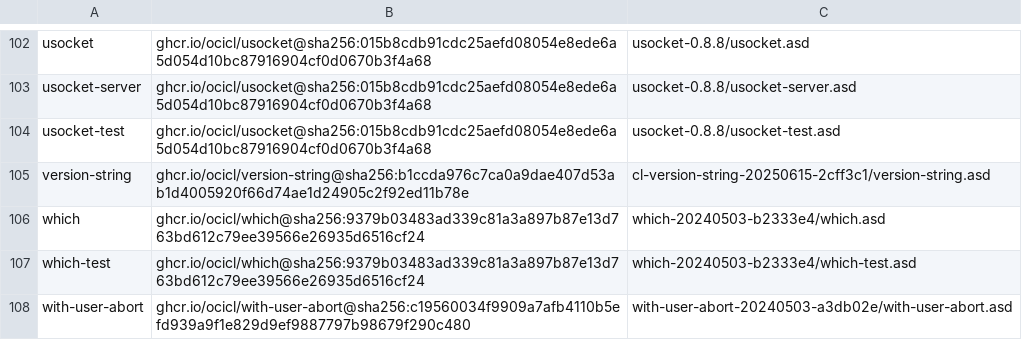
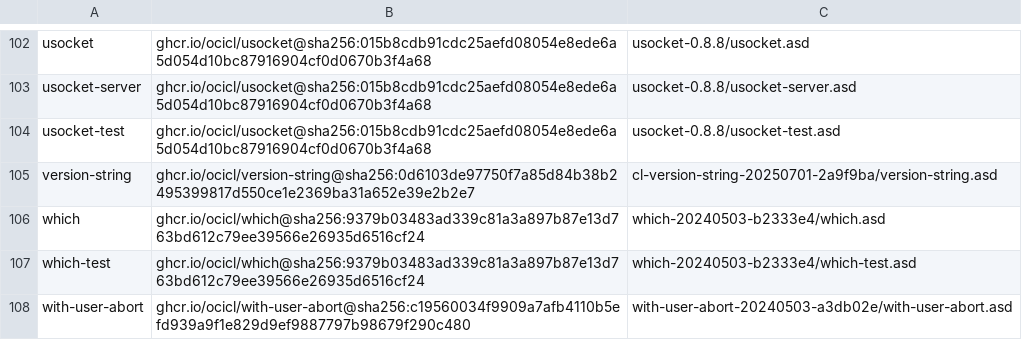
Before and after one commit to ocicl/ocicl, a CSV file: systems.csv, drawn as a sheet; only a part is shown, gaps mark what is left out.

Commit message:
Update cl-version-string

```diff
--- a/systems.csv
+++ b/systems.csv
@@ -104,3 +104,3 @@ usocket-server, ghcr.io/ocicl/usocket@sha256:015b8cdb91cdc25aefd08054e8ede6a5d05
 usocket-test, ghcr.io/ocicl/usocket@sha256:015b8cdb91cdc25aefd08054e8ede6a5d054d10bc87916904cf0d0670b3f4a68, usocket-0.8.8/usocket-test.asd
-version-string, ghcr.io/ocicl/version-string@sha256:b1ccda976c7ca0a9dae407d53ab1d4005920f66d74ae1d24905c2f92ed11b78e, cl-version-string-20250615-2cff3c1/version-string.asd
+version-string, ghcr.io/ocicl/version-string@sha256:0d6103de97750f7a85d84b38b2495399817d550ce1e2369ba31a652e39e2b2e7, cl-version-string-20250701-2a9f9ba/version-string.asd
 which, ghcr.io/ocicl/which@sha256:9379b03483ad339c81a3a897b87e13d763bd612c79ee39566e26935d6516cf24, which-20240503-b2333e4/which.asd
```
Also changed, not shown: 12 other files.
